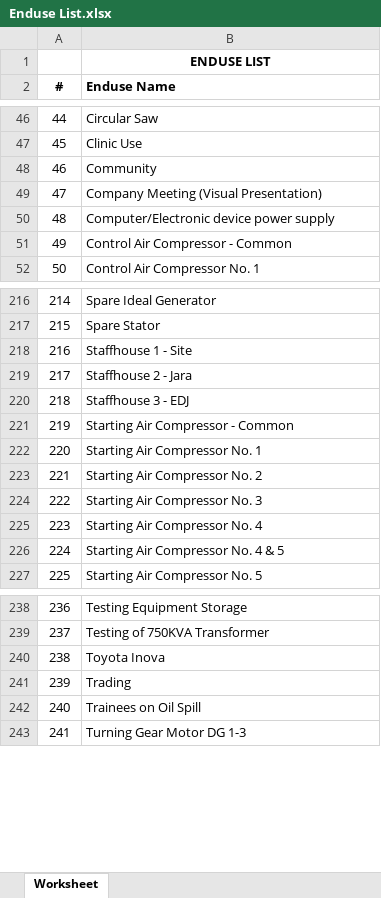
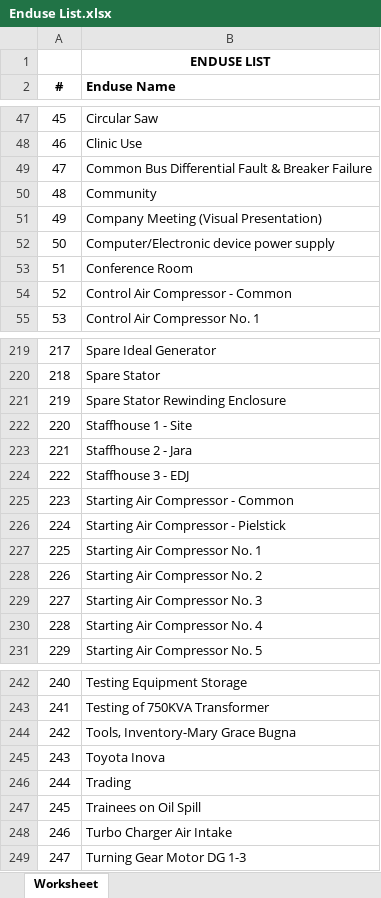
Before and after one commit to JonahBenares/inventory, an Excel workbook: Enduse List.xlsx, sheet Worksheet, drawn as a sheet; only a part is shown, gaps mark what is left out; values as stored, in another font and other column widths than the file's, no borders; removed rows and columns are numbered as before the commit, all else as after; the diff covers the shown part only; the diff names each change by its address in the sheet, - before the commit and + after, or states it on an @@ line.

```diff
--- a/Enduse List.xlsx (sheet Worksheet)
+++ b/Enduse List.xlsx (sheet Worksheet)
@@ column A (#) renumbered from row 12 down @@
+row 49: 47 | Common Bus Differential Fault & Breaker Failure
+row 53: 51 | Conference Room
+row 221: 219 | Spare Stator Rewinding Enclosure
+row 226: 224 | Starting Air Compressor - Pielstick
-row 226: 224 | Starting Air Compressor No. 4 & 5
+row 244: 242 | Tools, Inventory-Mary Grace Bugna
+row 248: 246 | Turbo Charger Air Intake
```
Also changed, not shown: 3 added rows, 2 removed rows and 2 edited cells elsewhere in this sheet, Purpose List.xlsx, inventory_format.xlsx, 40 other files.
